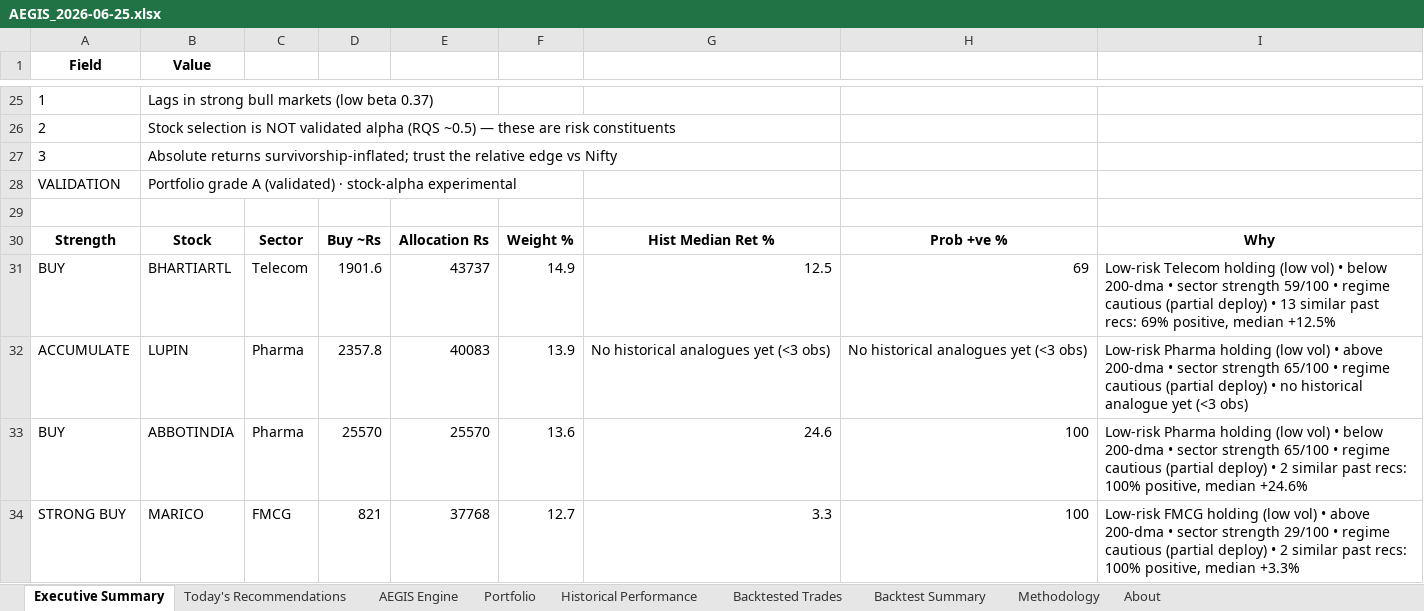
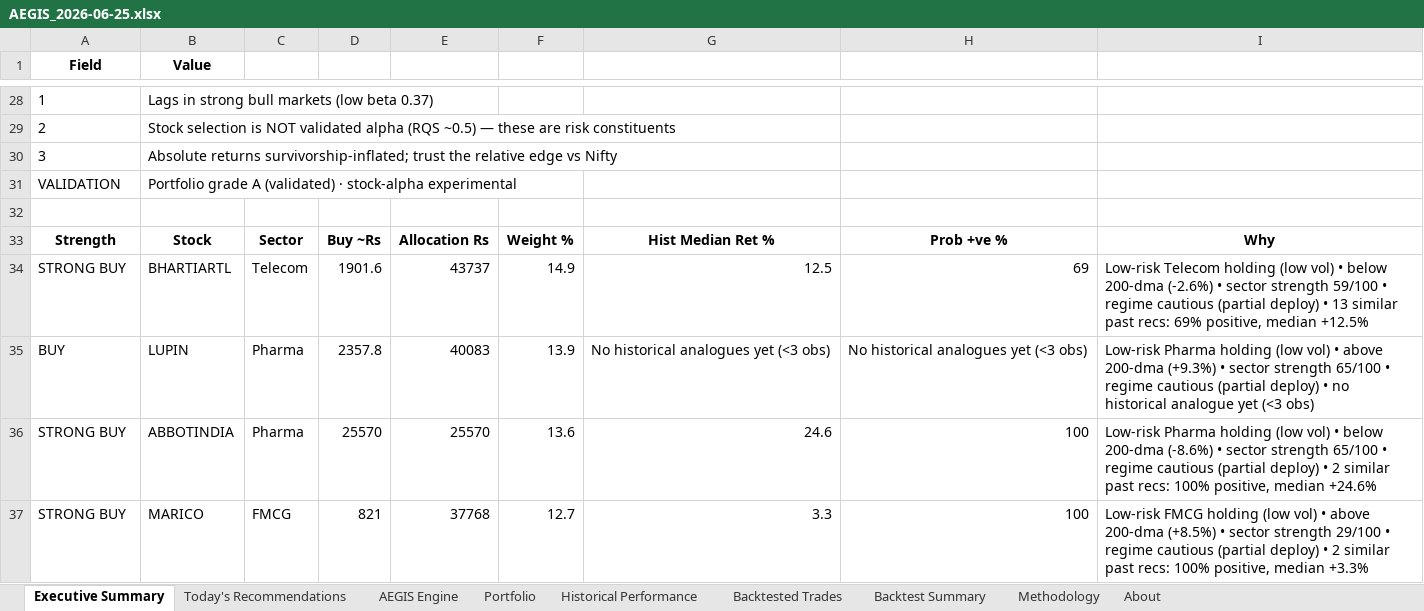
Before and after one commit to gujja330/NexaQuant, an Excel workbook: reports/AEGIS_2026-06-25.xlsx, sheet Executive Summary, drawn as a sheet; only a part is shown, gaps mark what is left out; values as stored, in another font and other column widths than the file's, no borders; addresses are those after the commit; the diff covers the shown part only; the diff names each change by its address in the sheet, - before the commit and + after, or states it on an @@ line.

```diff
--- a/reports/AEGIS_2026-06-25.xlsx (sheet Executive Summary)
+++ b/reports/AEGIS_2026-06-25.xlsx (sheet Executive Summary)
-A34 (Field): BUY
+A34 (Field): STRONG BUY
-I34: …below 200-dma • sector…
+I34: …below 200-dma (-2.6%) • sector…
-A35 (Field): ACCUMULATE
+A35 (Field): BUY
-I35: …above 200-dma • sector…
+I35: …above 200-dma (+9.3%) • sector…
-A36 (Field): BUY
+A36 (Field): STRONG BUY
-I36: …below 200-dma • sector…
+I36: …below 200-dma (-8.6%) • sector…
-I37: …above 200-dma • sector…
+I37: …above 200-dma (+8.5%) • sector…
```
Also changed, not shown: 3 added rows and 4 edited cells elsewhere in this sheet, sheet Today's Recommendations, sheet Methodology, sheet Backtest Summary, 1 other file.
